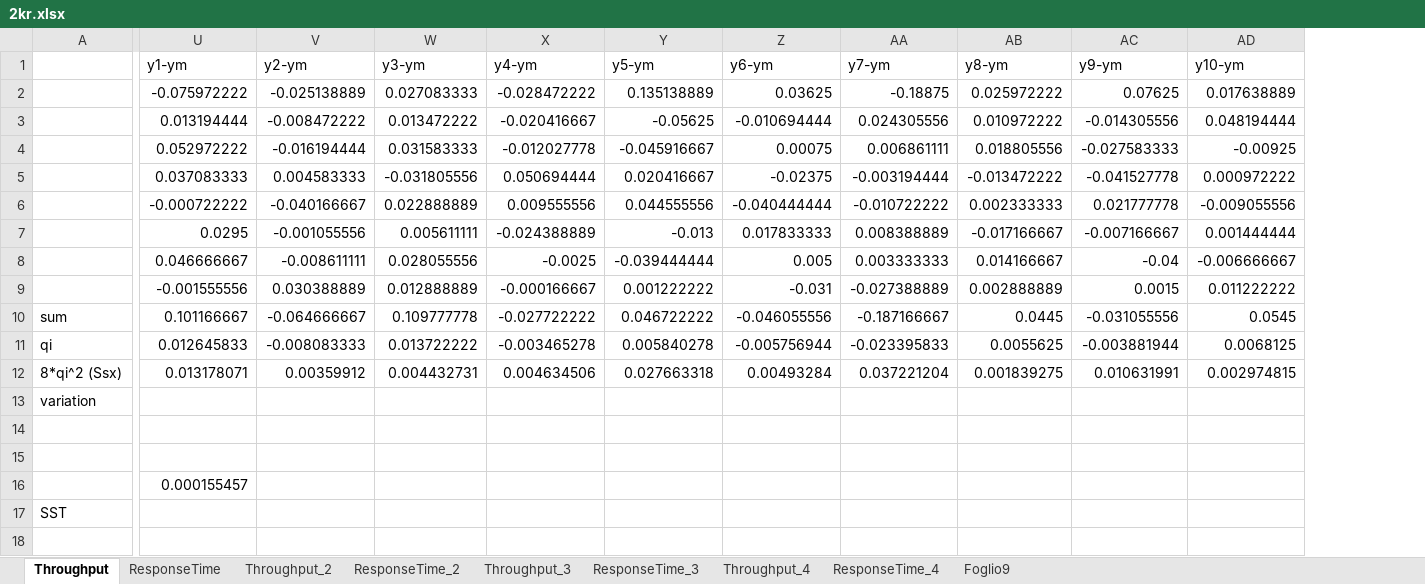
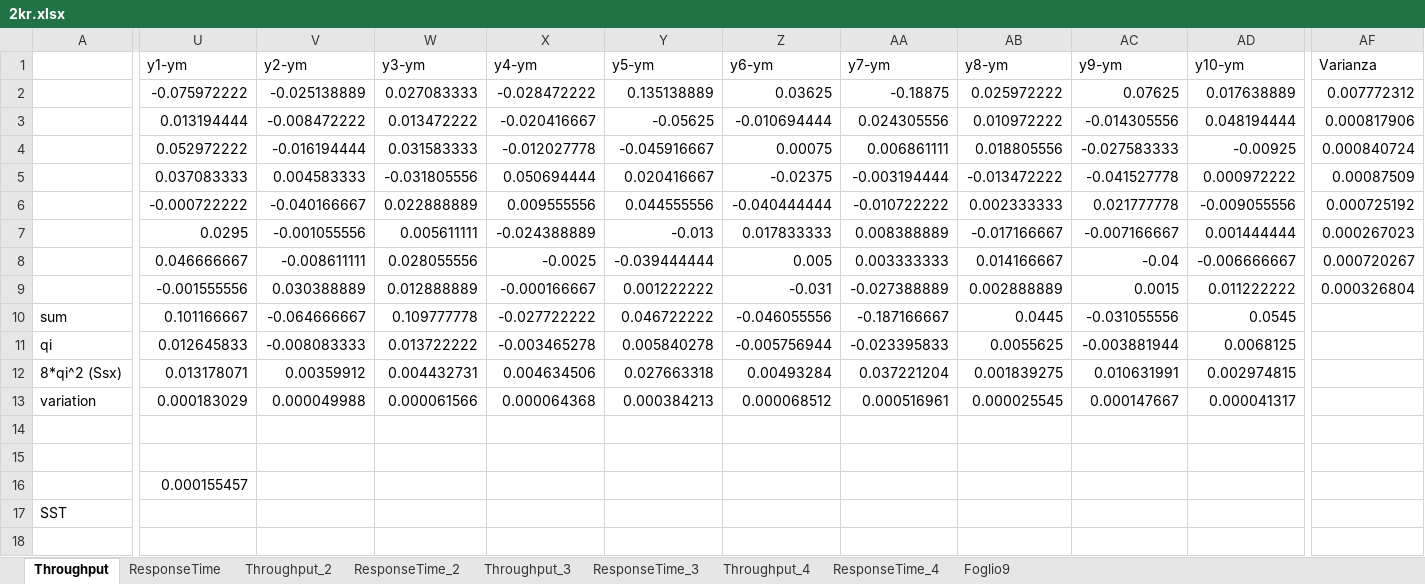
Before and after one commit to nferrante1/pecsn_project, an Excel workbook: excel/2kr.xlsx, sheet Throughput, drawn as a sheet; only a part is shown, gaps mark what is left out; values as stored, in another font and other column widths than the file's, no borders; charts and pictures not drawn; the diff covers the shown part only; the diff names each change by its address in the sheet, - before the commit and + after, or states it on an @@ line.

Commit message:
Update 2kr.xlsx

```diff
--- a/excel/2kr.xlsx (sheet Throughput)
+++ b/excel/2kr.xlsx (sheet Throughput)
+column AF (Varianza), rows 2-9: 0.007772312 | 0.000817906 | 0.000840724 | 0.00087509 | 0.000725192 | 0.000267023 | 0.000720267 | 0.000326804
-U13 (y1-ym): (empty)
+U13 (y1-ym): 0.000183029
-V13 (y2-ym): (empty)
+V13 (y2-ym): 0.000049988
-W13 (y3-ym): (empty)
+W13 (y3-ym): 0.000061566
-X13 (y4-ym): (empty)
+X13 (y4-ym): 0.000064368
-Y13 (y5-ym): (empty)
+Y13 (y5-ym): 0.000384213
-Z13 (y6-ym): (empty)
+Z13 (y6-ym): 0.000068512
-AA13 (y7-ym): (empty)
+AA13 (y7-ym): 0.000516961
-AB13 (y8-ym): (empty)
+AB13 (y8-ym): 0.000025545
-AC13 (y9-ym): (empty)
+AC13 (y9-ym): 0.000147667
-AD13 (y10-ym): (empty)
+AD13 (y10-ym): 0.000041317
```
Also changed, not shown: 11 added rows, 11 removed rows and 11 edited cells elsewhere in this sheet, charts or pictures.
